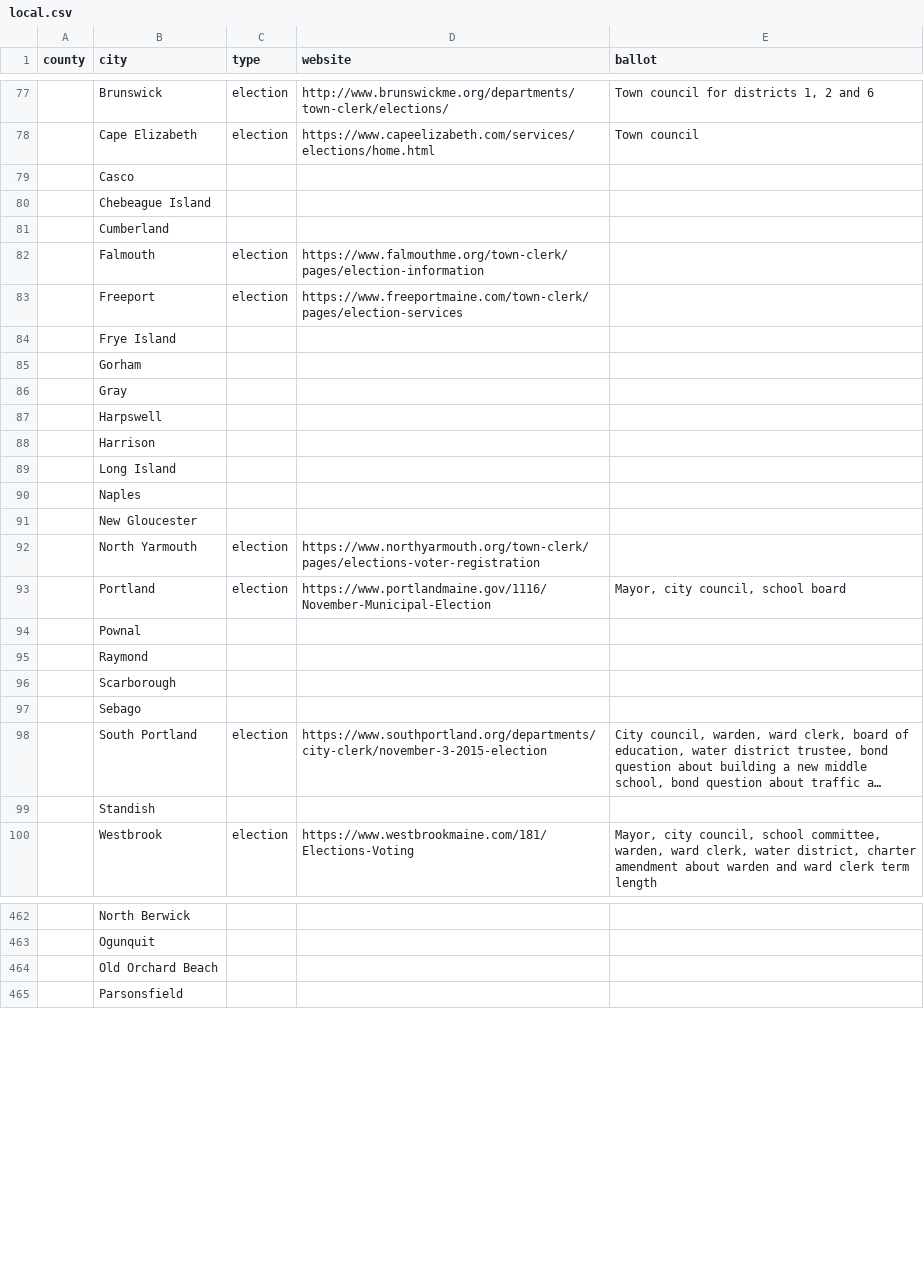
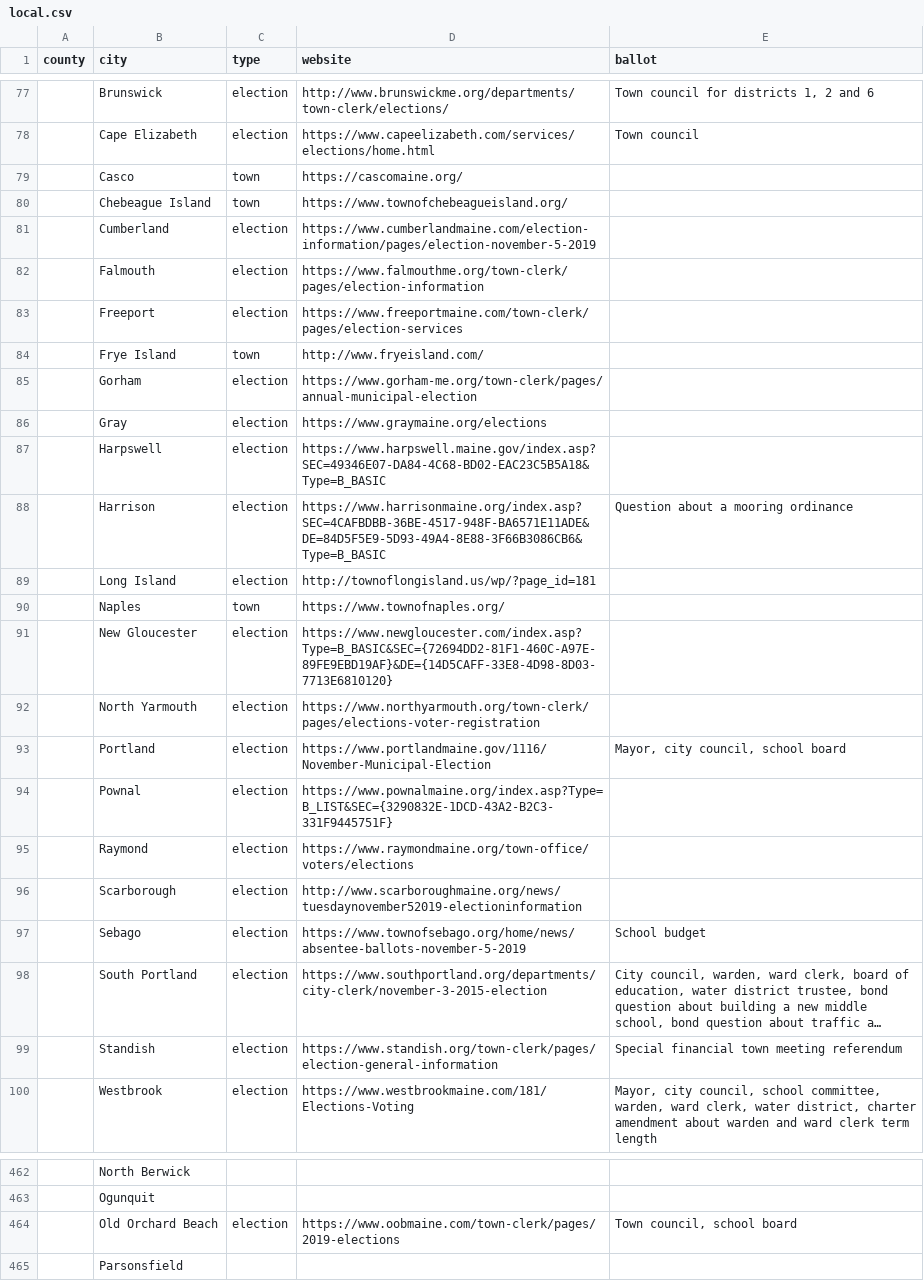
Before and after one commit to OpenMaine/maineballot, a CSV file: _data/local.csv, drawn as a sheet; only a part is shown, gaps mark what is left out; long unchanged cells end in …; the diff covers the shown part only; the diff names each change by its address in the sheet, - before the commit and + after, or states it on an @@ line.

Commit message:
Adds localities adding during OpenMaine meeting last night

```diff
--- a/_data/local.csv
+++ b/_data/local.csv
-C79:C80 (type): (empty)
+C79:C80 (type): town
-D79 (website): (empty)
+D79 (website): https://cascomaine.org/
-D80 (website): (empty)
+D80 (website): https://www.townofchebeagueisland.org/
-C81 (type): (empty)
+C81 (type): election
-D81 (website): (empty)
+D81 (website): https://www.cumberlandmaine.com/election-information/pages/election-november-5-2019
-C84 (type): (empty)
+C84 (type): town
-D84 (website): (empty)
+D84 (website): http://www.fryeisland.com/
-C85:C89 (type): (empty)
+C85:C89 (type): election
-D85 (website): (empty)
+D85 (website): https://www.gorham-me.org/town-clerk/pages/annual-municipal-election
-D86 (website): (empty)
+D86 (website): https://www.graymaine.org/elections
-D87 (website): (empty)
+D87 (website): https://www.harpswell.maine.gov/index.asp?SEC=49346E07-DA84-4C68-BD02-EAC23C5B5A18&Type=B_BASIC
-D88 (website): (empty)
+D88 (website): https://www.harrisonmaine.org/index.asp?SEC=4CAFBDBB-36BE-4517-948F-BA6571E11ADE&DE=84D5F5E9-5D93-49A4-8E88-3F66B3086CB6&Type=B_BASIC
-E88 (ballot): (empty)
+E88 (ballot): Question about a mooring ordinance
-D89 (website): (empty)
+D89 (website): http://townoflongisland.us/wp/?page_id=181
-C90 (type): (empty)
+C90 (type): town
-D90 (website): (empty)
+D90 (website): https://www.townofnaples.org/
-C91 (type): (empty)
+C91 (type): election
-D91 (website): (empty)
+D91 (website): https://www.newgloucester.com/index.asp?Type=B_BASIC&SEC={72694DD2-81F1-460C-A97E-89FE9EBD19AF}&DE={14D5CAFF-33E8-4D98-8D03-7713E6810120}
-C94:C97 (type): (empty)
+C94:C97 (type): election
-D94 (website): (empty)
+D94 (website): https://www.pownalmaine.org/index.asp?Type=B_LIST&SEC={3290832E-1DCD-43A2-B2C3-331F9445751F}
-D95 (website): (empty)
+D95 (website): https://www.raymondmaine.org/town-office/voters/elections
-D96 (website): (empty)
+D96 (website): http://www.scarboroughmaine.org/news/tuesdaynovember52019-electioninformation
-D97 (website): (empty)
+D97 (website): https://www.townofsebago.org/home/news/absentee-ballots-november-5-2019
-E97 (ballot): (empty)
+E97 (ballot): School budget
-C99 (type): (empty)
+C99 (type): election
-D99 (website): (empty)
+D99 (website): https://www.standish.org/town-clerk/pages/election-general-information
-E99 (ballot): (empty)
+E99 (ballot): Special financial town meeting referendum
-C464 (type): (empty)
+C464 (type): election
-D464 (website): (empty)
+D464 (website): https://www.oobmaine.com/town-clerk/pages/2019-elections
-E464 (ballot): (empty)
+E464 (ballot): Town council, school board
```
Also changed, not shown: 101 edited cells elsewhere in this file.
